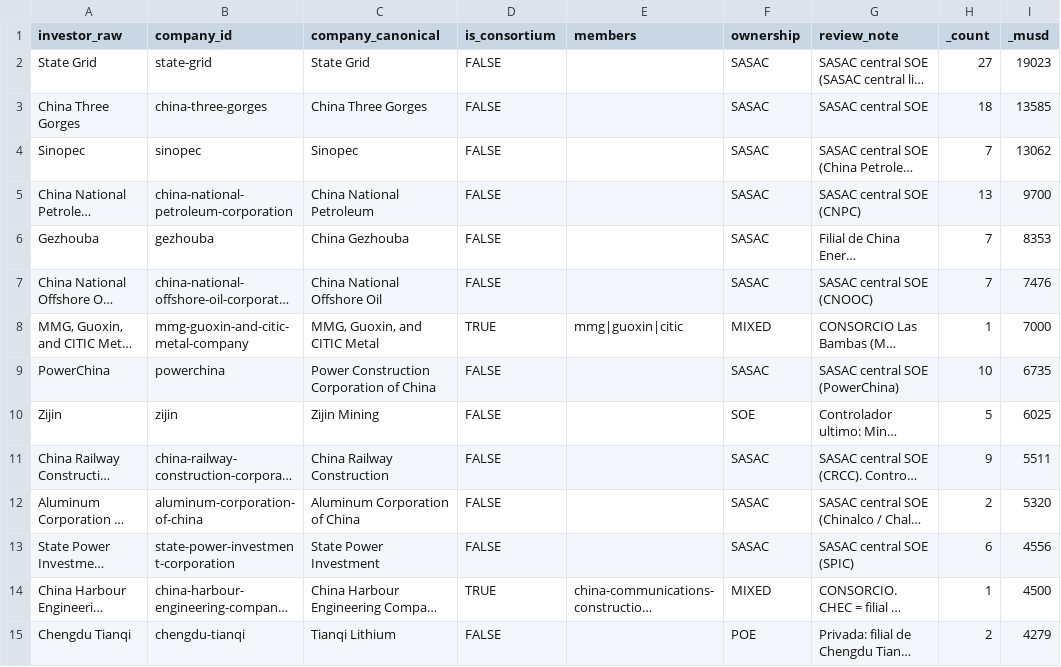
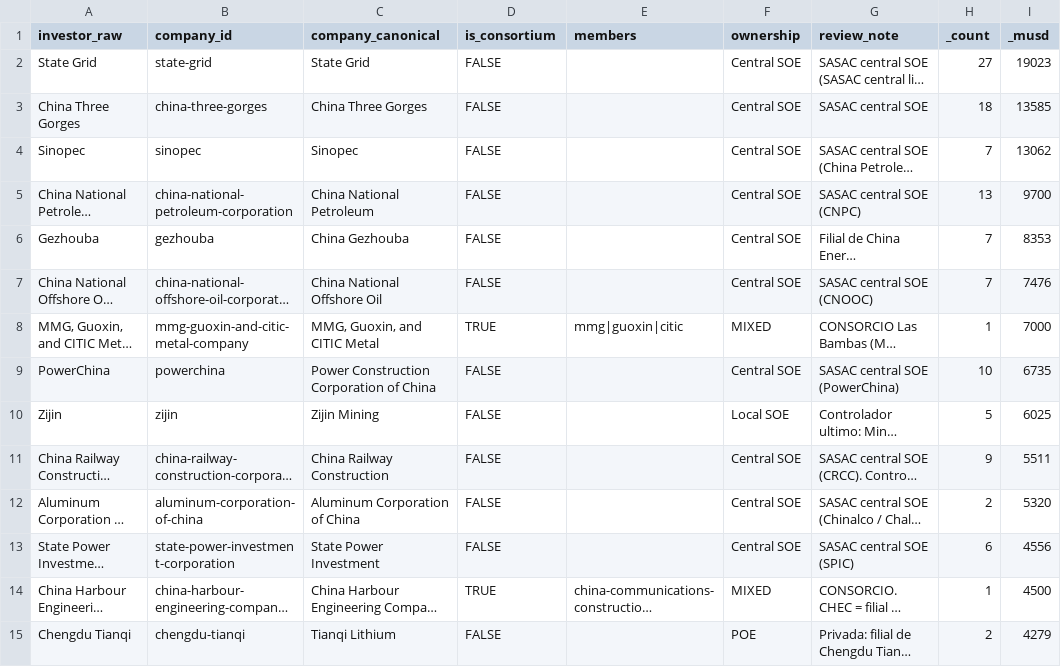
Before and after one commit to MilenioICLAC/iclac-mapa-fdi, a CSV file: data/schema/investors_map.csv, drawn as a sheet; only a part is shown; long unchanged cells end in …; the diff covers the shown part only; the diff names each change by its address in the sheet, - before the commit and + after, or states it on an @@ line.

Commit message:
feat: add investor coverage checker and validation scripts
- Implemented `check_investor_coverage.mjs` to list investors not mapped in `investors_map.json`, providing insights for ownership verdicts.
- Created `countries.mjs` to parse and manage country data from a CSV, making it editable and dynamic for validation processes.
- Developed `load_registry.mjs` to handle I/O for country data and available borders, integrating with the validation framework.
- Introduced `normalize.mjs` for shared normalization functions used by both the validator and ETL processes, ensuring consistency.
- Added `validate_investors.mjs` for validating the investor table against defined rules, including ownership types and consortium checks.
- Created `rebuild_investors_map_ownership.mjs` to reconstruct ownership data based on external reviews, updating the investors map accordingly.
- Implemented `restore_investor_raw.mjs` to restore original investor names from previous data sources, addressing normalization issues.
- Added tests for investor validation in `validate_investors.test.mjs` to ensure robustness and correctness of validation logic.

```diff
--- a/data/schema/investors_map.csv
+++ b/data/schema/investors_map.csv
-F2:F7 (ownership): SASAC
+F2:F7 (ownership): Central SOE
-F9 (ownership): SASAC
+F9 (ownership): Central SOE
-F10 (ownership): SOE
+F10 (ownership): Local SOE
-F11:F13 (ownership): SASAC
+F11:F13 (ownership): Central SOE
```
Also changed, not shown: 124 edited cells elsewhere in this file, 33 other files.
